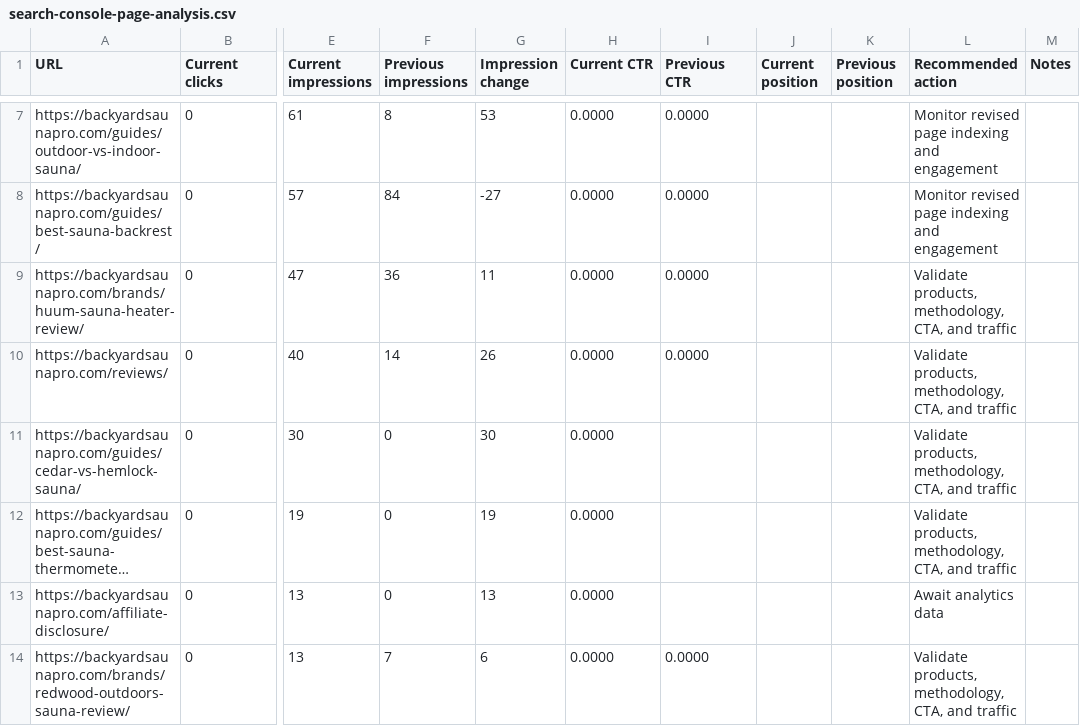
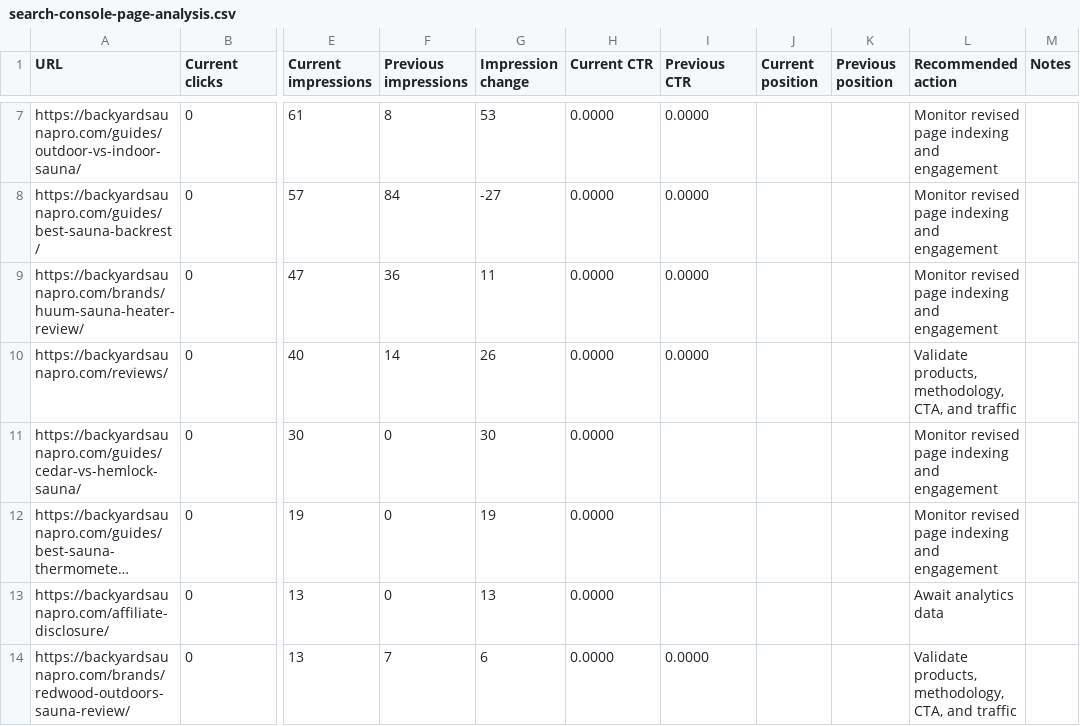
Before and after one commit to ceruallc-a11y/backyardsaunapro, a CSV file: data/search-console-page-analysis.csv, drawn as a sheet; only a part is shown, gaps mark what is left out; long unchanged cells end in …; the diff names each change by its address in the sheet, - before the commit and + after, or states it on an @@ line.

```diff
--- a/data/search-console-page-analysis.csv
+++ b/data/search-console-page-analysis.csv
-L9 (Recommended action): Validate products, methodology, CTA, and traffic
+L9 (Recommended action): Monitor revised page indexing and engagement
-L11:L12 (Recommended action): Validate products, methodology, CTA, and traffic
+L11:L12 (Recommended action): Monitor revised page indexing and engagement
```
Also changed, not shown: data/content-inventory.csv, data/content-priority-score.csv, 3 other files.
